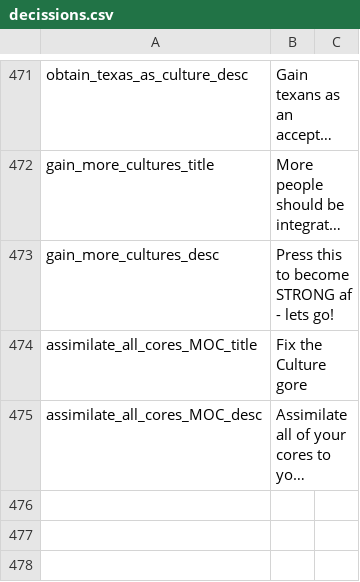
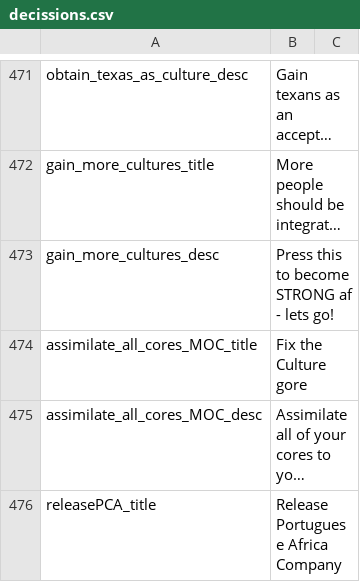
Before and after one commit to JakobRinke/Mod-of-Chaos, a CSV file: MOC/localisation/decissions.csv, drawn as a sheet; only a part is shown, gaps mark what is left out; long unchanged cells end in …; the diff covers the shown part only; the diff names each change by its address in the sheet, - before the commit and + after, or states it on an @@ line.

```diff
--- a/MOC/localisation/decissions.csv
+++ b/MOC/localisation/decissions.csv
+row 476: releasePCA_title | Release Portuguese Africa Company
```
Also changed, not shown: 3 added rows elsewhere in this file, MOC/localisation/countries.csv, 13 other files.
